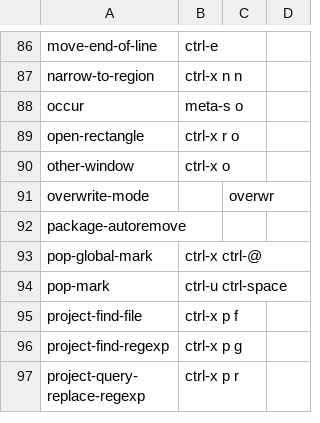
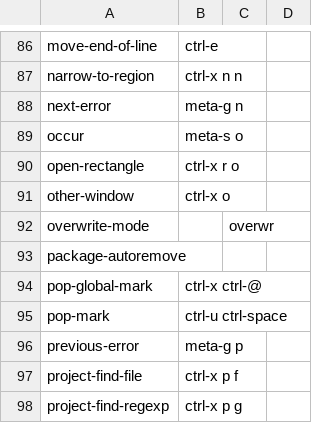
Before and after one commit to talonhub/community, a CSV file: apps/emacs/emacs_commands.csv, drawn as a sheet; only a part is shown, gaps mark what is left out; the shorter side is filled out with more unchanged rows; the diff names each change by its address in the sheet, - before the commit and + after, or states it on an @@ line.

Commit message:
use next-error, previous-error commands

```diff
--- a/apps/emacs/emacs_commands.csv
+++ b/apps/emacs/emacs_commands.csv
+row 88: next-error | meta-g n
+row 96: previous-error | meta-g p
```
Also changed, not shown: 1 other file.
